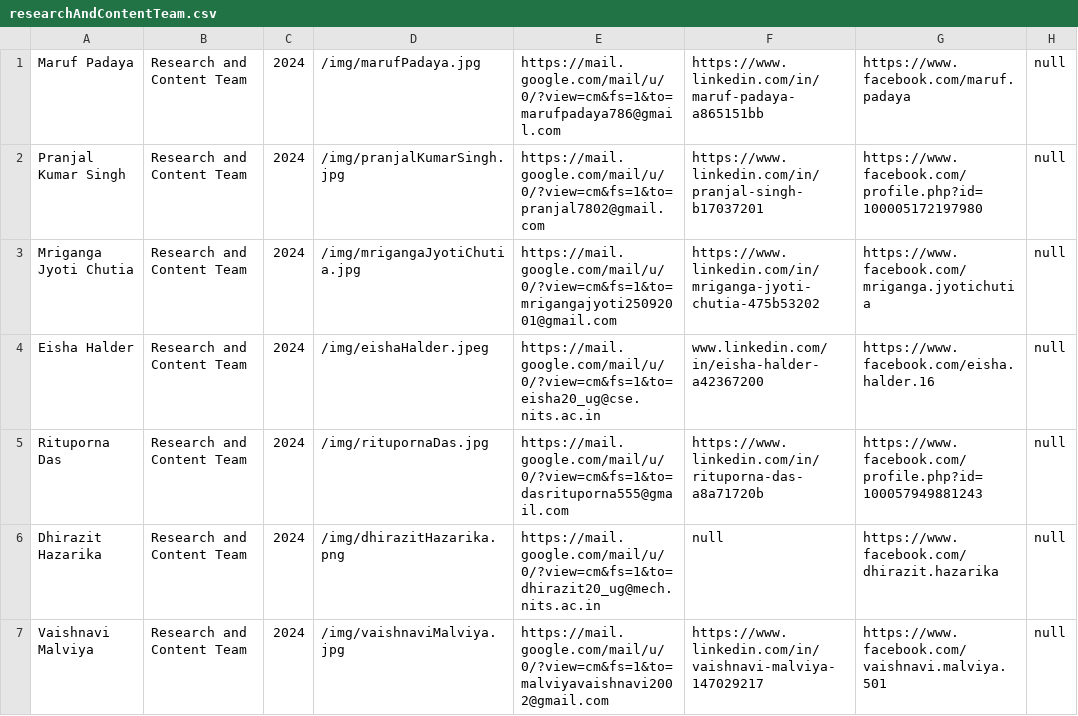
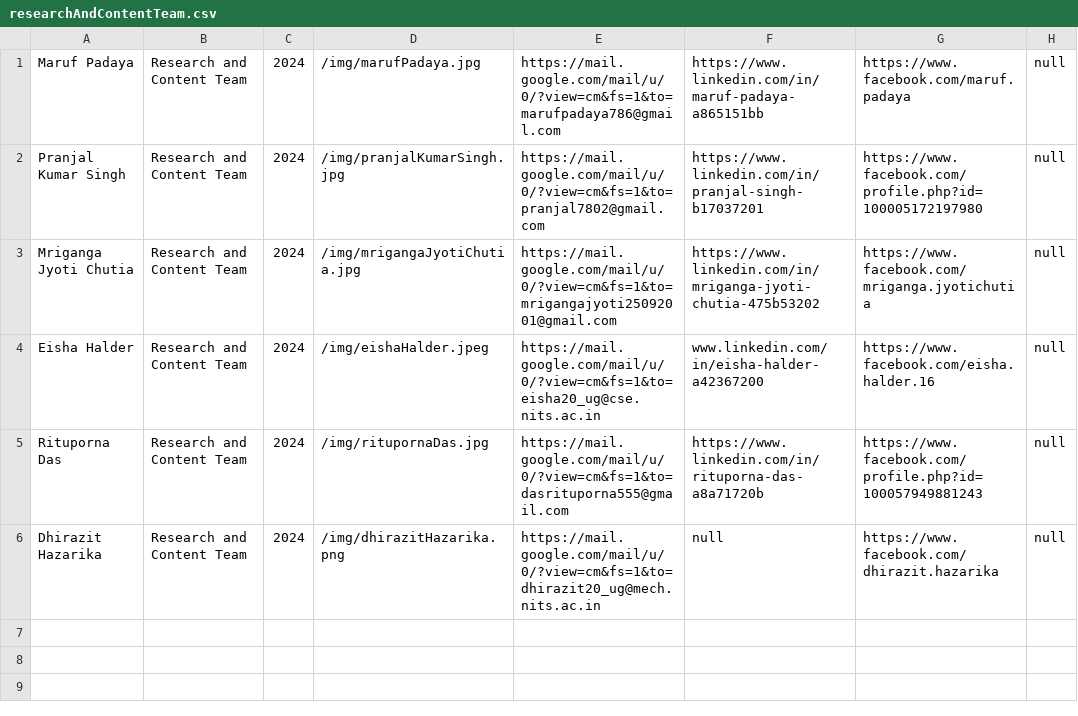
Before and after one commit to nitsmun/nitsmun2021-22, a CSV file: public/researchAndContentTeam.csv, drawn as a sheet; the diff names each change by its address in the sheet, - before the commit and + after, or states it on an @@ line.

Commit message:
updated team, removed junior mun, updated homepage

```diff
--- a/public/researchAndContentTeam.csv
+++ b/public/researchAndContentTeam.csv
-row 7: Vaishnavi Malviya | Research and Content Team | 2024 | /img/vaishnaviMalviya.jpg | https://mail.google.com/mail/u/0/?view=cm&fs=1&to=malviyavaishnavi2002@gmail.com | https://www.linkedin.com/in/vaishnavi-malviya-147029217 | https://www.facebook.com/vaishnavi.malviya.501 | null
```
Also changed, not shown: public/designTeam.csv, 8 other files.
